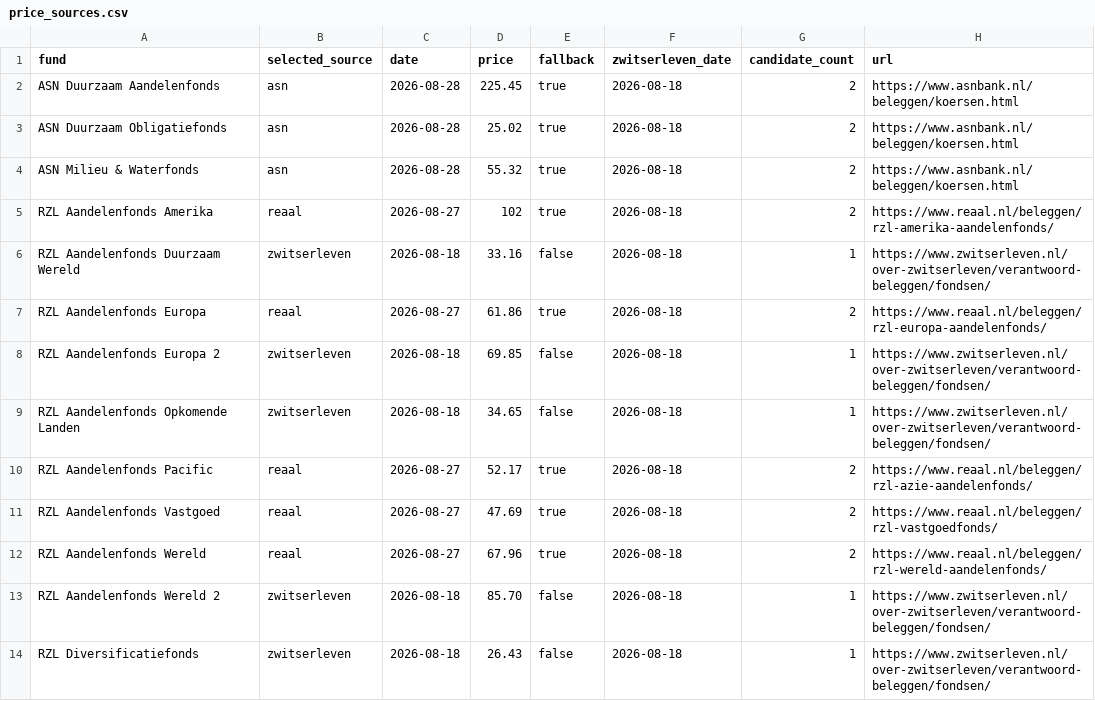
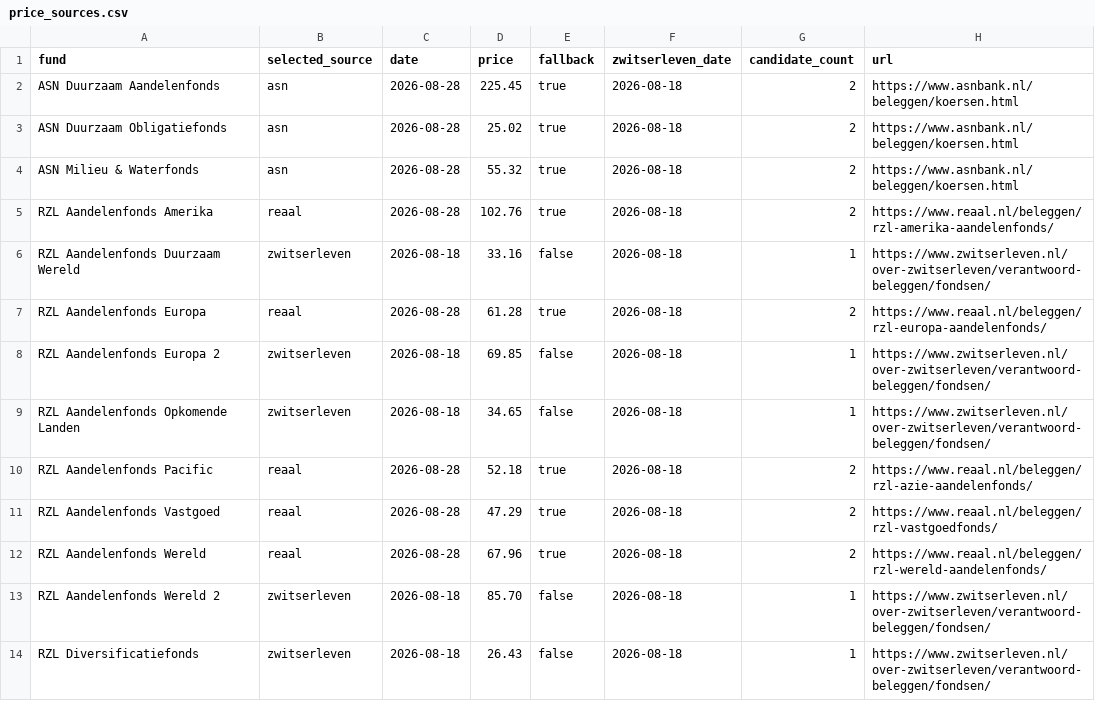
Before and after one commit to joelpfeiffer/FundData, a CSV file: data/price_sources.csv, drawn as a sheet; only a part is shown.

```diff
--- a/data/price_sources.csv
+++ b/data/price_sources.csv
@@ -4,10 +4,10 @@ ASN Duurzaam Obligatiefonds,asn,2026-08-28,25.02,true,2026-08-18,2,https://www.a
 ASN Milieu & Waterfonds,asn,2026-08-28,55.32,true,2026-08-18,2,https://www.asnbank.nl/beleggen/koersen.html
-RZL Aandelenfonds Amerika,reaal,2026-08-27,102,true,2026-08-18,2,https://www.reaal.nl/beleggen/rzl-amerika-aandelenfonds/
+RZL Aandelenfonds Amerika,reaal,2026-08-28,102.76,true,2026-08-18,2,https://www.reaal.nl/beleggen/rzl-amerika-aandelenfonds/
 RZL Aandelenfonds Duurzaam Wereld,zwitserleven,2026-08-18,33.16,false,2026-08-18,1,https://www.zwitserleven.nl/over-zwitserleven/verantwoord-beleggen/fondsen/
-RZL Aandelenfonds Europa,reaal,2026-08-27,61.86,true,2026-08-18,2,https://www.reaal.nl/beleggen/rzl-europa-aandelenfonds/
+RZL Aandelenfonds Europa,reaal,2026-08-28,61.28,true,2026-08-18,2,https://www.reaal.nl/beleggen/rzl-europa-aandelenfonds/
 RZL Aandelenfonds Europa 2,zwitserleven,2026-08-18,69.85,false,2026-08-18,1,https://www.zwitserleven.nl/over-zwitserleven/verantwoord-beleggen/fondsen/
 RZL Aandelenfonds Opkomende Landen,zwitserleven,2026-08-18,34.65,false,2026-08-18,1,https://www.zwitserleven.nl/over-zwitserleven/verantwoord-beleggen/fondsen/
-RZL Aandelenfonds Pacific,reaal,2026-08-27,52.17,true,2026-08-18,2,https://www.reaal.nl/beleggen/rzl-azie-aandelenfonds/
-RZL Aandelenfonds Vastgoed,reaal,2026-08-27,47.69,true,2026-08-18,2,https://www.reaal.nl/beleggen/rzl-vastgoedfonds/
-RZL Aandelenfonds Wereld,reaal,2026-08-27,67.96,true,2026-08-18,2,https://www.reaal.nl/beleggen/rzl-wereld-aandelenfonds/
+RZL Aandelenfonds Pacific,reaal,2026-08-28,52.18,true,2026-08-18,2,https://www.reaal.nl/beleggen/rzl-azie-aandelenfonds/
+RZL Aandelenfonds Vastgoed,reaal,2026-08-28,47.29,true,2026-08-18,2,https://www.reaal.nl/beleggen/rzl-vastgoedfonds/
+RZL Aandelenfonds Wereld,reaal,2026-08-28,67.96,true,2026-08-18,2,https://www.reaal.nl/beleggen/rzl-wereld-aandelenfonds/
 RZL Aandelenfonds Wereld 2,zwitserleven,2026-08-18,85.70,false,2026-08-18,1,https://www.zwitserleven.nl/over-zwitserleven/verantwoord-beleggen/fondsen/
```
Also changed, not shown: 1 other file.
